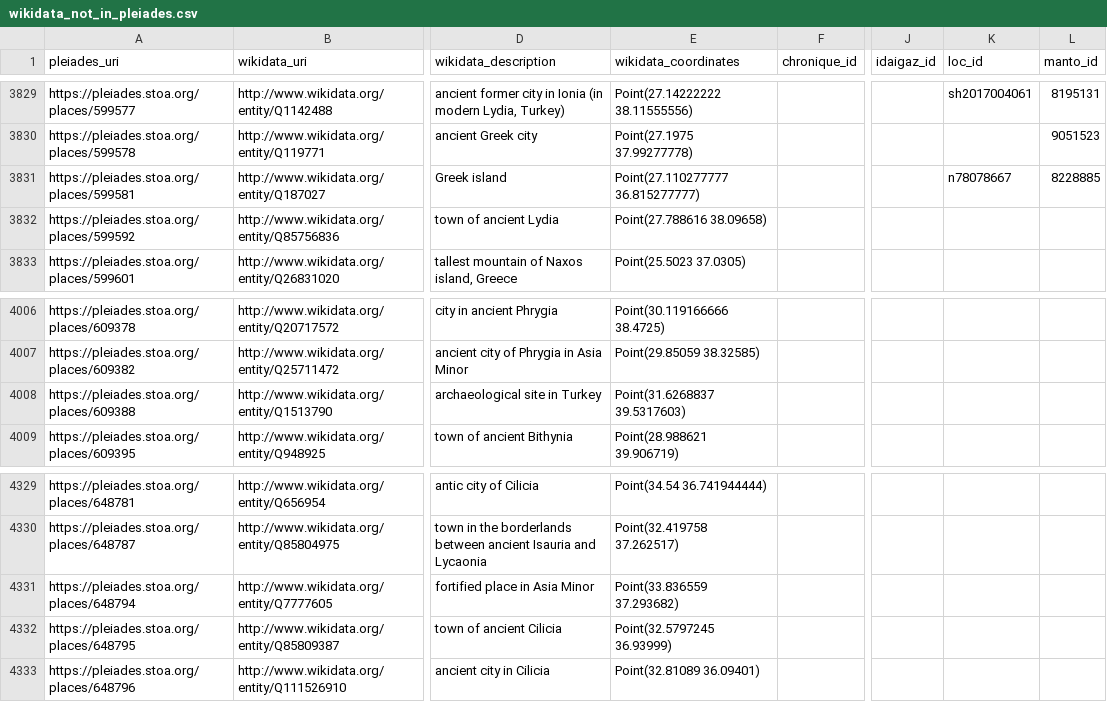
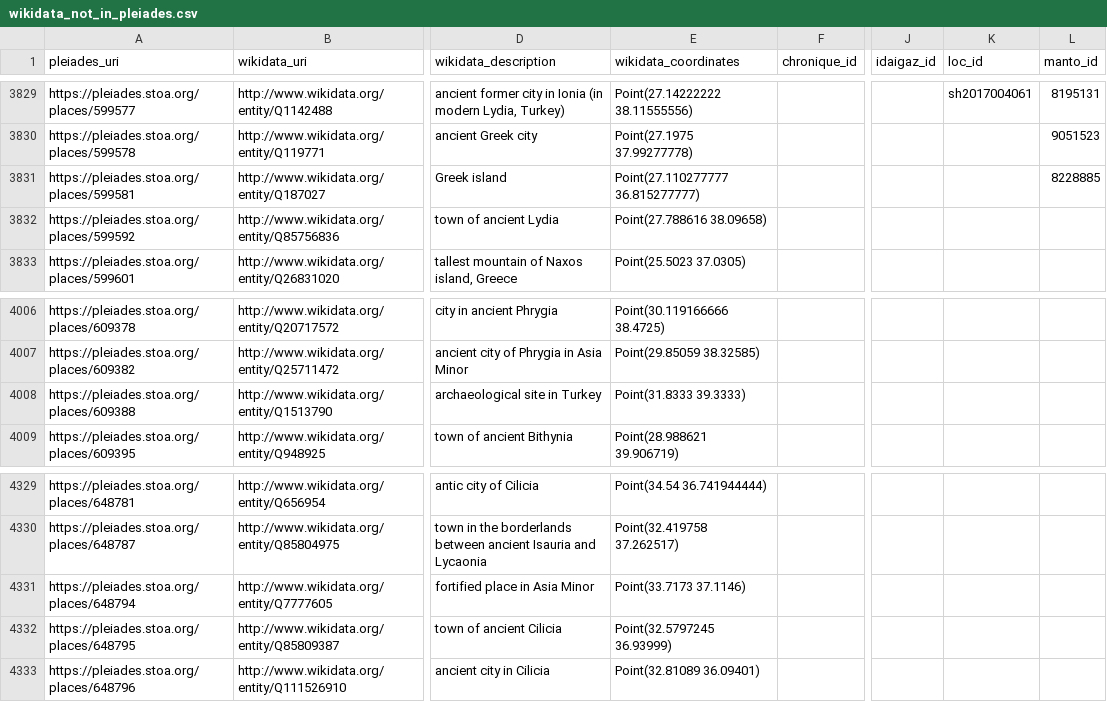
Before and after one commit to isawnyu/pleiades_wikidata, a CSV file: data/wikidata_not_in_pleiades.csv, drawn as a sheet; only a part is shown, gaps mark what is left out; the diff covers the shown part only; the diff names each change by its address in the sheet, - before the commit and + after, or states it on an @@ line.

Commit message:
updated pleiades wikidata: 14,468 Wikidata entities include a Pleiades ID property and 8,449 Pleiades entities include a Wikidata ID property. Of these, 8,366 are mutual (bidirectional). There are: 4,783 Pleiades resources to which Wikidata links can be added after they are checked; 83 Wikidata items to which Pleiades IDs can be added after they are checked; 73 Wikidata items that each link to more than one Pleiades ID (violates the Wikidata 'single-value constraint'); and 1,153 Pleiades resources to each of which more than one Wikidata Item link (violates the Wikidata 'distinct-values constraint').

```diff
--- a/data/wikidata_not_in_pleiades.csv
+++ b/data/wikidata_not_in_pleiades.csv
-K3831 (loc_id): n78078667
+K3831 (loc_id): (empty)
-E4008 (wikidata_coordinates): Point(31.6268837 39.5317603)
+E4008 (wikidata_coordinates): Point(31.8333 39.3333)
-E4331 (wikidata_coordinates): Point(33.836559 37.293682)
+E4331 (wikidata_coordinates): Point(33.7173 37.1146)
```
Also changed, not shown: 15 edited cells elsewhere in this file, 2 other files.
